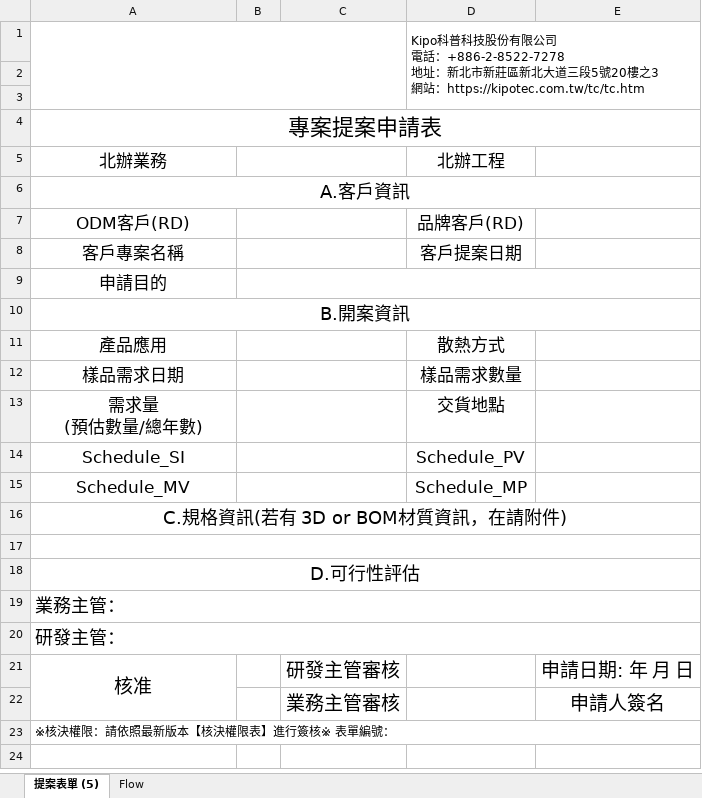
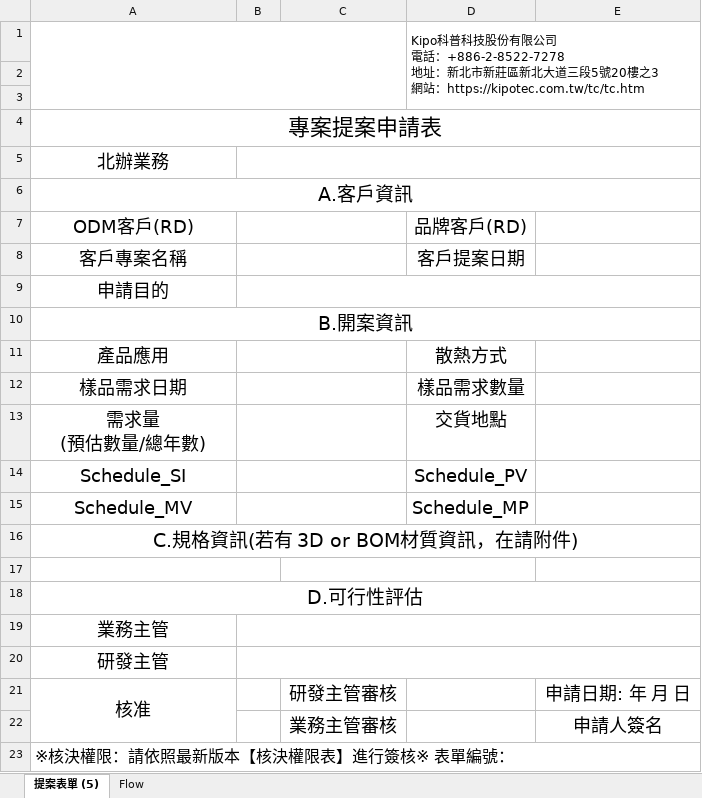
Before and after one commit to Kevin-Gith/Project_Form, an Excel workbook: Kipo_Project_Form.xlsx, sheet 提案表單 (5), drawn as a sheet; values as stored, in another font and other column widths than the file's, no borders; charts and pictures not drawn; the diff names each change by its address in the sheet, - before the commit and + after, or states it on an @@ line.

Commit message:
Update Excel template Kipo_Project_Form.xlsx

```diff
--- a/Kipo_Project_Form.xlsx (sheet 提案表單 (5))
+++ b/Kipo_Project_Form.xlsx (sheet 提案表單 (5))
@@ A5:A16 text size: larger @@
-B5:C5 merged
+B5:E5 merged
-D5: 北辦工程
+D5: (empty)
@@ D7:D8 text size: larger @@
@@ D11:D15 text size: larger @@
-A17:E17 merged
+A17:B17 merged
+C17:D17 merged
@@ A18 text size: larger @@
-A19: 業務主管：
+A19: 業務主管
-A19:A20 alignment: left
+A19:A20 alignment: center
-A19:E19 merged
+B19:E19 merged
-A20: 研發主管：
+A20: 研發主管
-A20:E20 merged
+B20:E20 merged
@@ A21 text size: smaller @@
@@ C21:C22 text size: smaller @@
@@ E21:E22 text size: smaller @@
@@ A23 text size: larger @@
```
